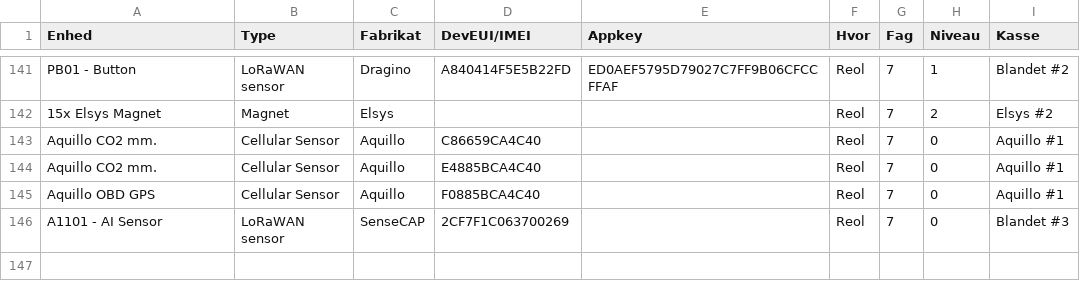
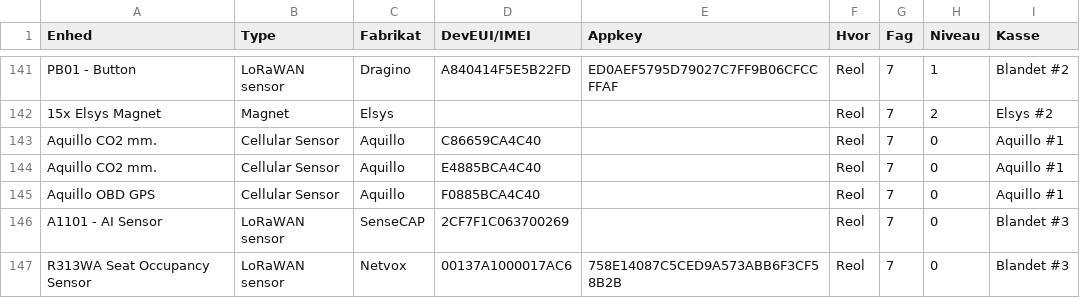
Before and after one commit to miniib/svg-files, a CSV file: test db for lagerstyring.csv, drawn as a sheet; only a part is shown, gaps mark what is left out.

Commit message:
Opdater lagerstyring CSV

```diff
--- a/test db for lagerstyring.csv
+++ b/test db for lagerstyring.csv
@@ -146 +146,2 @@ Aquillo OBD GPS;Cellular Sensor;Aquillo;F0885BCA4C40;;Reol;7;0;Aquillo #1
 A1101 - AI Sensor;LoRaWAN sensor;SenseCAP;2CF7F1C063700269;;Reol;7;0;Blandet #3
+R313WA Seat Occupancy Sensor;LoRaWAN sensor;Netvox;00137A1000017AC6;758E14087C5CED9A573ABB6F3CF58B2B;Reol;7;0;Blandet #3
```
